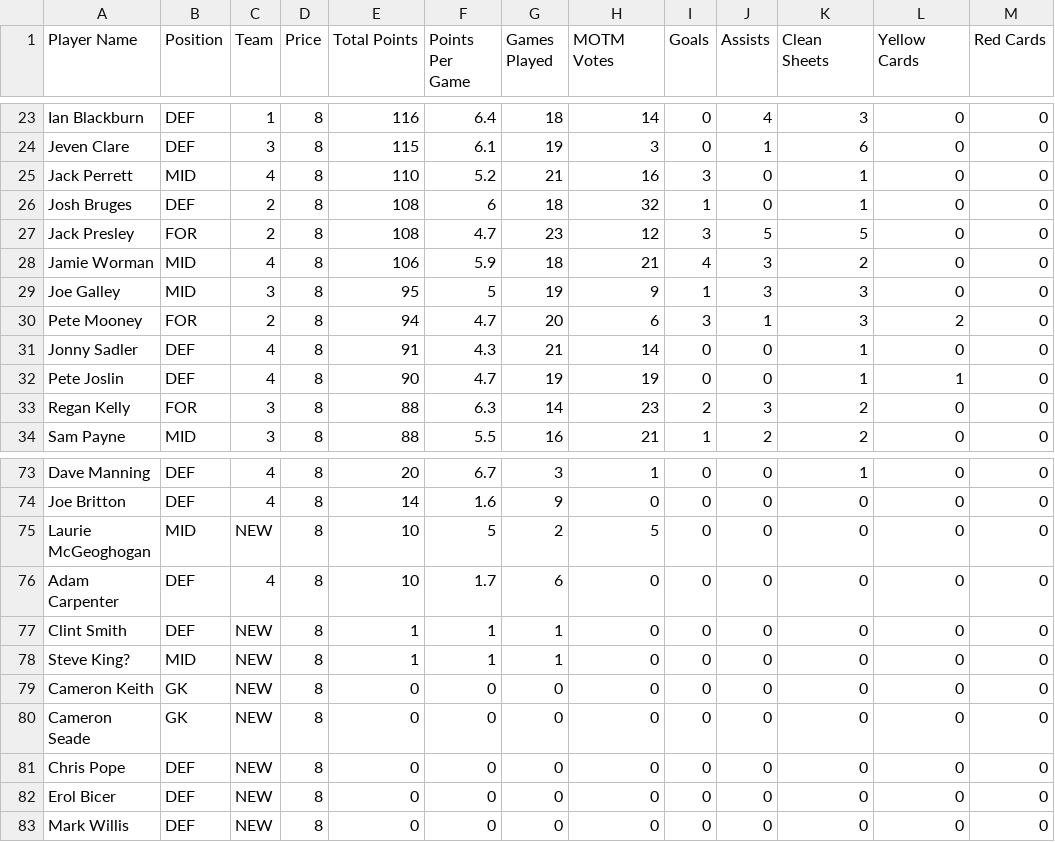
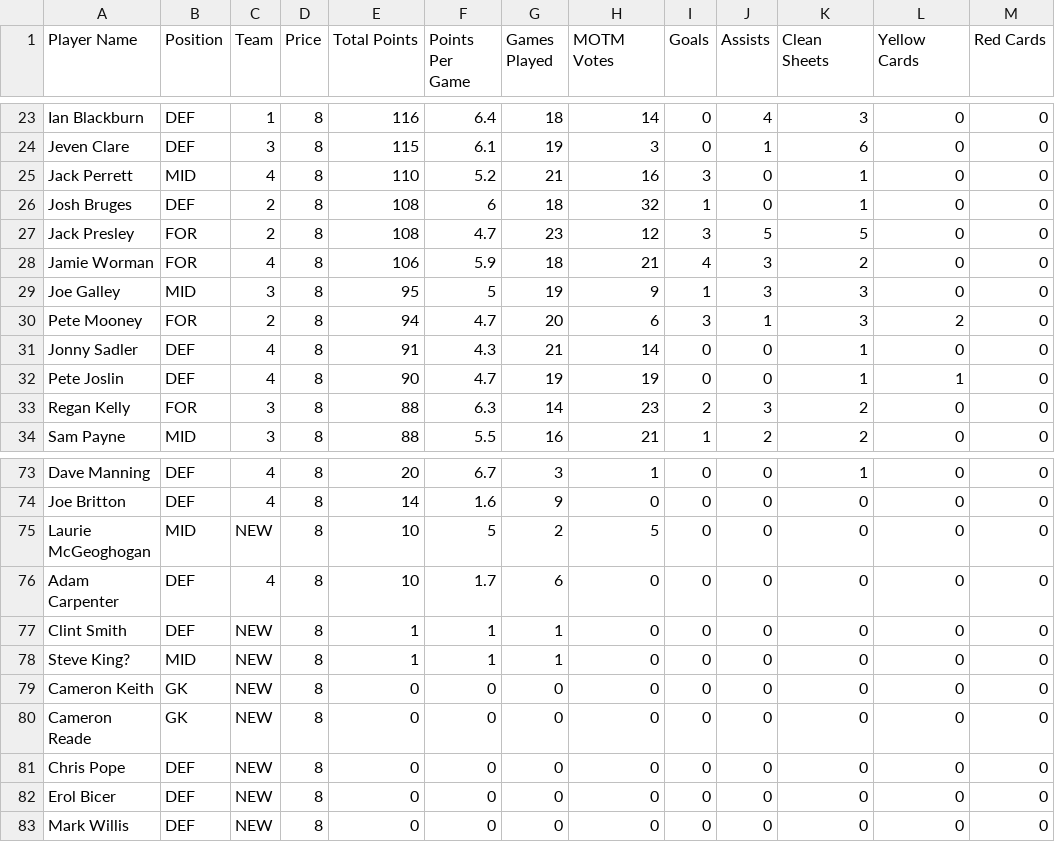
Before and after one commit to bm13563/torps-fpl, a CSV file: data/26_27/player_picker.csv, drawn as a sheet; only a part is shown, gaps mark what is left out.

Commit message:
PP Update 10

```diff
--- a/data/26_27/player_picker.csv
+++ b/data/26_27/player_picker.csv
@@ -27,3 +27,3 @@ Josh Bruges,DEF,2,8,108,6,18,32,1,0,1,0,0
 Jack Presley,FOR,2,8,108,4.7,23,12,3,5,5,0,0
-Jamie Worman,MID,4,8,106,5.9,18,21,4,3,2,0,0
+Jamie Worman,FOR,4,8,106,5.9,18,21,4,3,2,0,0
 Joe Galley,MID,3,8,95,5,19,9,1,3,3,0,0
@@ -79,3 +79,3 @@ Steve King?,MID,NEW,8,1,1,1,0,0,0,0,0,0
 Cameron Keith,GK,NEW,8,0,0,0,0,0,0,0,0,0
-Cameron Seade,GK,NEW,8,0,0,0,0,0,0,0,0,0
+Cameron Reade,GK,NEW,8,0,0,0,0,0,0,0,0,0
 Chris Pope,DEF,NEW,8,0,0,0,0,0,0,0,0,0
```
